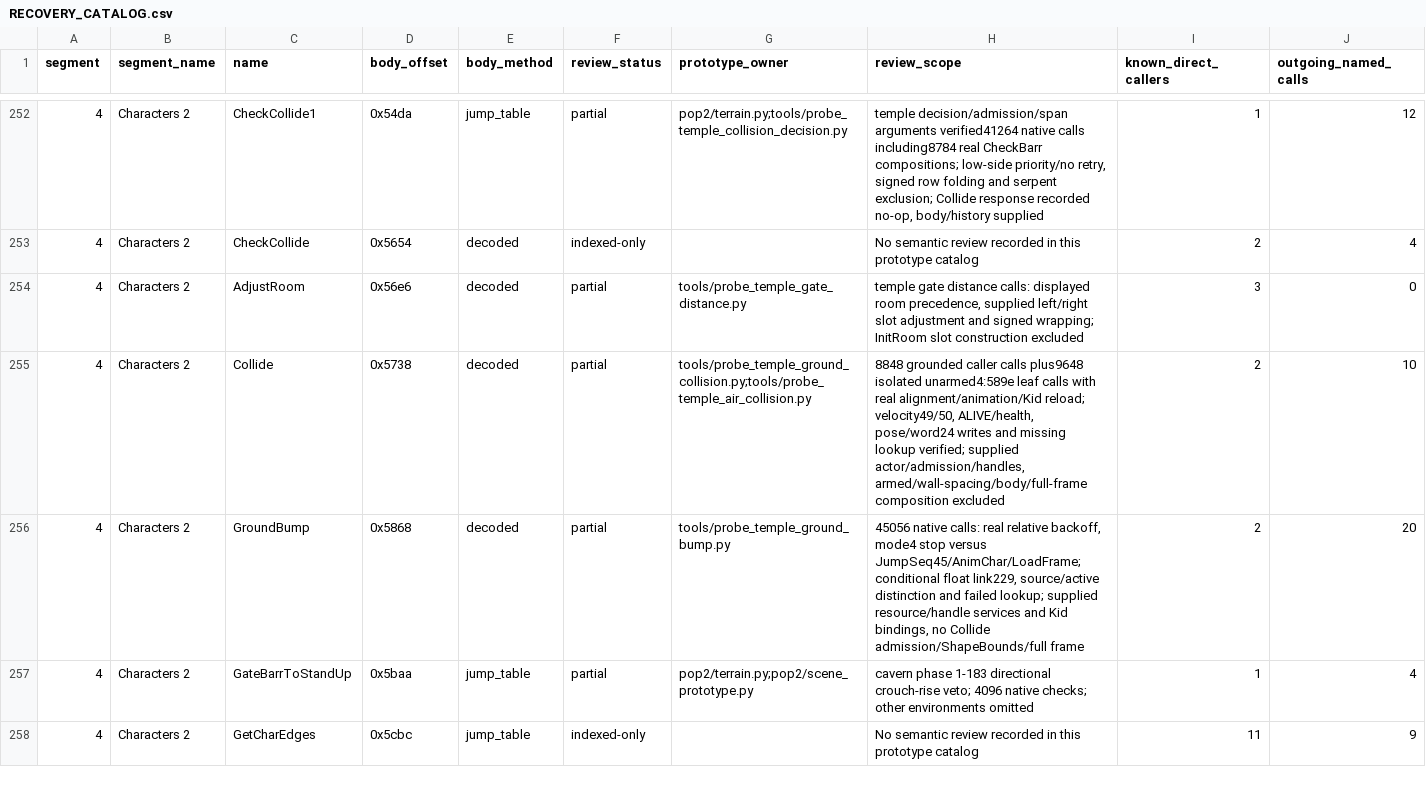
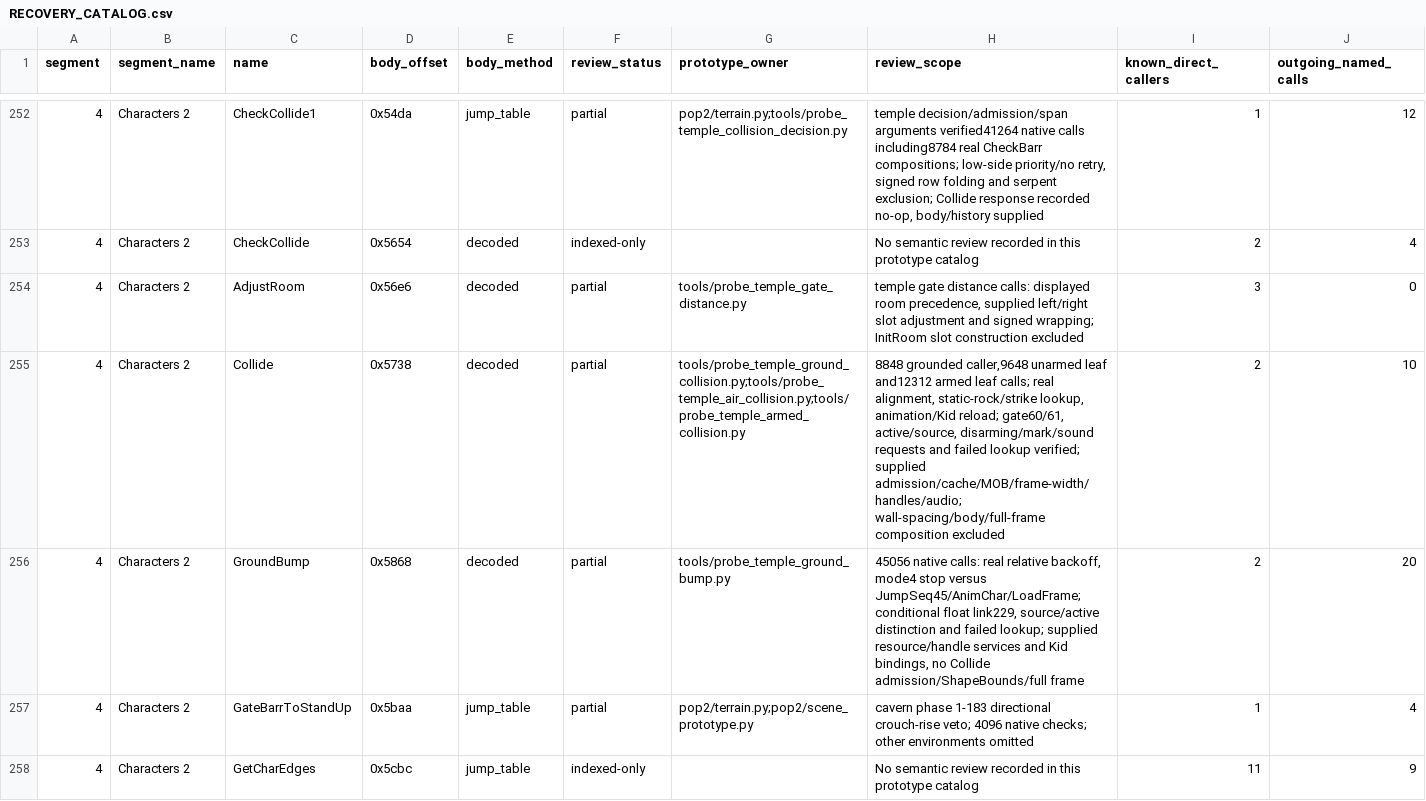
Before and after one commit to Pessegos/prince-of-persia-2-macintosh-native, a CSV file: docs/RECOVERY_CATALOG.csv, drawn as a sheet; only a part is shown, gaps mark what is left out.

Commit message:
Recover armed temple airborne collision reactions

```diff
--- a/docs/RECOVERY_CATALOG.csv
+++ b/docs/RECOVERY_CATALOG.csv
@@ -254,3 +254,3 @@ segment,segment_name,name,body_offset,body_method,review_status,prototype_owner,
 4,Characters 2,AdjustRoom,0x56e6,decoded,partial,tools/probe_temple_gate_distance.py,"temple gate distance calls: displayed room precedence, supplied left/right slot adjustment and signed wrapping; InitRoom slot construction excluded",3,0
-4,Characters 2,Collide,0x5738,decoded,partial,tools/probe_temple_ground_collision.py;tools/probe_temple_air_collision.py,"8848 grounded caller calls plus9648 isolated unarmed4:589e leaf calls with real alignment/animation/Kid reload; velocity49/50, ALIVE/health, pose/word24 writes and missing lookup verified; supplied actor/admission/handles, armed/wall-spacing/body/full-frame composition excluded",2,10
+4,Characters 2,Collide,0x5738,decoded,partial,tools/probe_temple_ground_collision.py;tools/probe_temple_air_collision.py;tools/probe_temple_armed_collision.py,"8848 grounded caller,9648 unarmed leaf and12312 armed leaf calls; real alignment, static-rock/strike lookup, animation/Kid reload; gate60/61, active/source, disarming/mark/sound requests and failed lookup verified; supplied admission/cache/MOB/frame-width/handles/audio; wall-spacing/body/full-frame composition excluded",2,10
 4,Characters 2,GroundBump,0x5868,decoded,partial,tools/probe_temple_ground_bump.py,"45056 native calls: real relative backoff, mode4 stop versus JumpSeq45/AnimChar/LoadFrame; conditional float link229, source/active distinction and failed lookup; supplied resource/handle services and Kid bindings, no Collide admission/ShapeBounds/full frame",2,20
```
Also changed, not shown: 7 other files.
